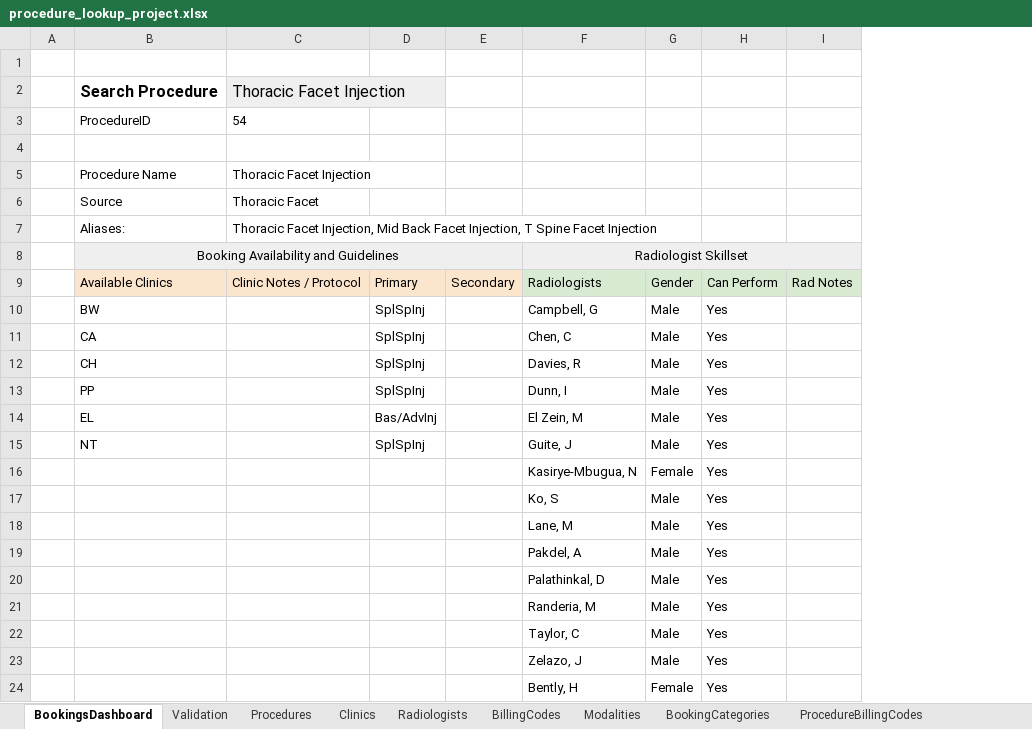
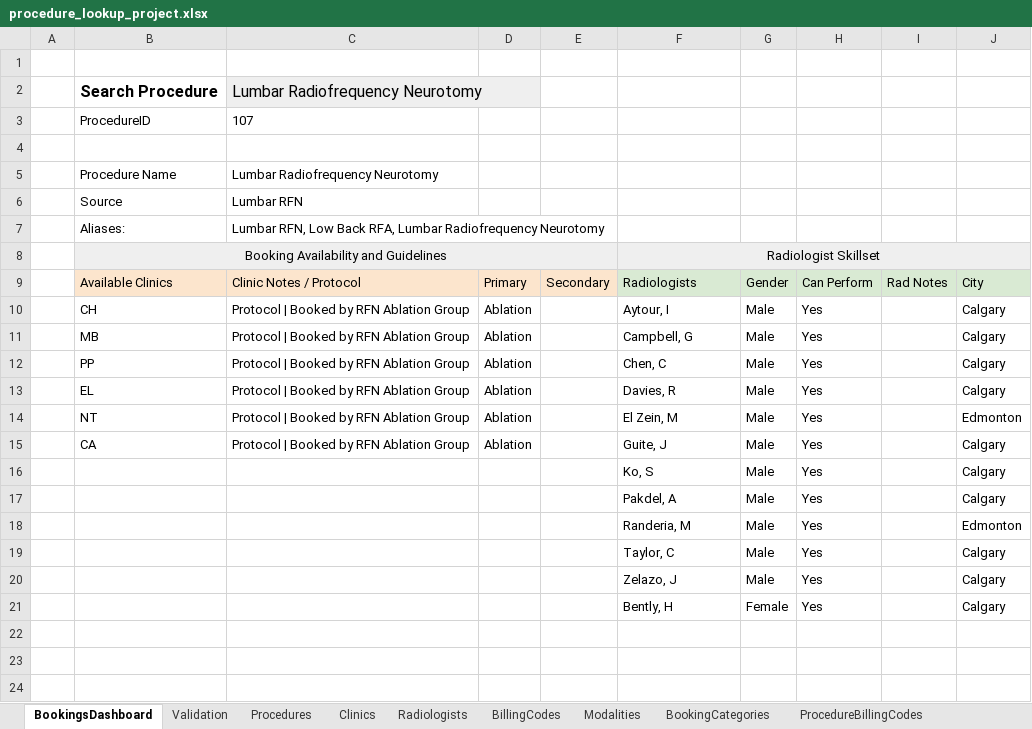
Before and after one commit to kngjms15/procedure-lookup-app, an Excel workbook: procedure_lookup_project.xlsx, sheet BookingsDashboard, drawn as a sheet; values as stored, in another font and other column widths than the file's, no borders; charts and pictures not drawn; removed rows and columns are numbered as before the commit, all else as after; the diff names each change by its address in the sheet, - before the commit and + after, or states it on an @@ line.

```diff
--- a/procedure_lookup_project.xlsx (sheet BookingsDashboard)
+++ b/procedure_lookup_project.xlsx (sheet BookingsDashboard)
-column C, rows 2-9: Thoracic Facet Injection | 54 |  | Thoracic Facet Injection | Thoracic Facet | Thoracic Facet Injection, Mid Back Facet Injection, T Spine Facet Injection |  | Clinic Notes / Protocol
-column D, rows 9-12: Primary | SplSpInj | SplSpInj | SplSpInj; rows 14-15: Bas/AdvInj | SplSpInj
+column C, rows 2-9: Lumbar Radiofrequency Neurotomy | 107 |  | Lumbar Radiofrequency Neurotomy | Lumbar RFN | Lumbar RFN, Low Back RFA, Lumbar Radiofrequency Neurotomy |  | Clinic Notes / Protocol; rows 11-15: all Protocol | Booked by RFN Ablation Group
+column D, row 9: Primary; rows 11-15: all Ablation
+column J, row 9: City; rows 11-21: Calgary | Calgary | Calgary | Edmonton | Calgary | Calgary | Calgary | Edmonton | Calgary | Calgary | Calgary
+row 10:  | CH | Protocol | Booked by RFN Ablation Group | Ablation |  | Aytour, I | Male | Yes |  | Calgary
-B11: BW
+B11: MB
-B12: CA
+B12: PP
-B13: CH
+B13: EL
-row 13:  | PP |  | SplSpInj |  | Dunn, I | Male | Yes
-B14: EL
+B14: NT
-B15: NT
+B15: CA
-row 16:  |  |  |  |  | Kasirye-Mbugua, N | Female | Yes
-row 18:  |  |  |  |  | Lane, M | Male | Yes
-row 20:  |  |  |  |  | Palathinkal, D | Male | Yes
```
Also changed, not shown: sheet ProcedureRadiologists, sheet ProcedureClinics, sheet RadiologistClinics, sheet Radiologists, sheet ProcedureBookingCategories, formulas that keep their value.
